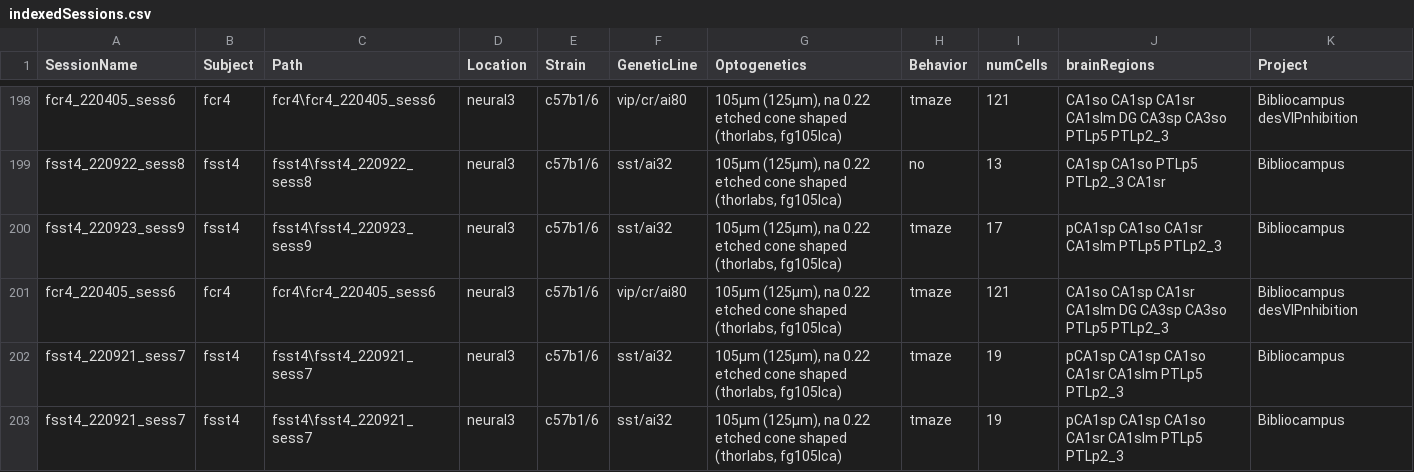
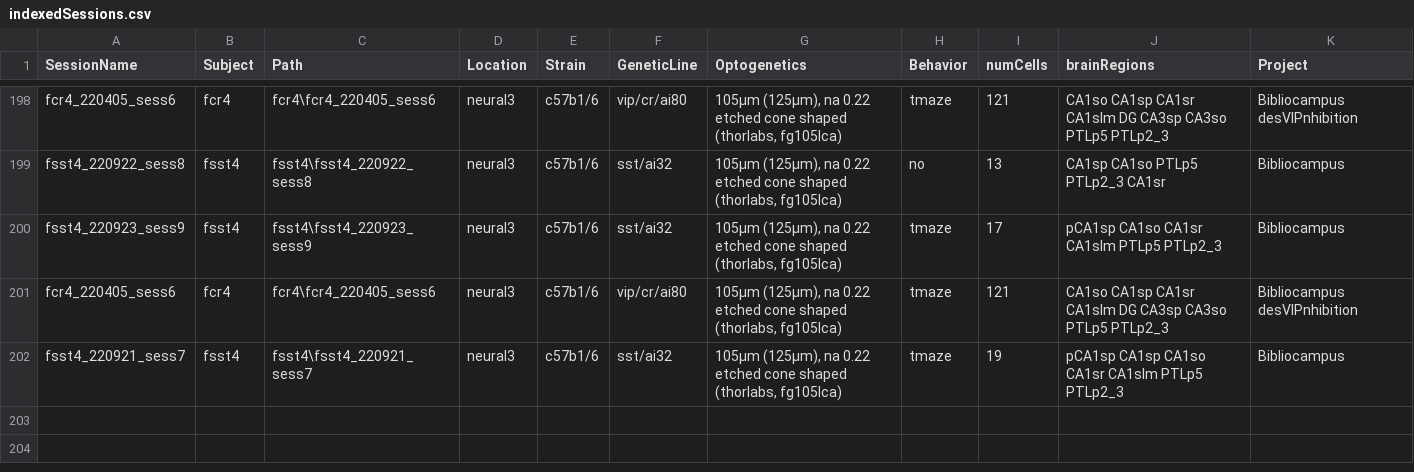
Before and after one commit to neucomplab/HippoCookBook, a CSV file: indexedSessions.csv, drawn as a sheet; only a part is shown, gaps mark what is left out; the diff names each change by its address in the sheet, - before the commit and + after, or states it on an @@ line.

```diff
--- a/indexedSessions.csv
+++ b/indexedSessions.csv
-row 203: fsst4_220921_sess7 | fsst4 | fsst4\fsst4_220921_sess7 | neural3 | c57b1/6 | sst/ai32 | 105µm (125µm), na 0.22 etched cone shaped (thorlabs, fg105lca) | tmaze | 19 | pCA1sp CA1sp CA1so CA1sr CA1slm PTLp5 PTLp2_3 | Bibliocampus
```
Also changed, not shown: 1 other file.
